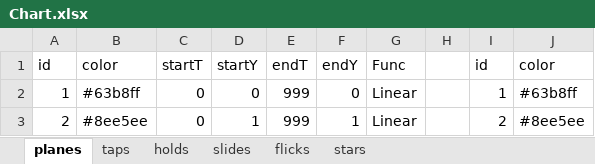
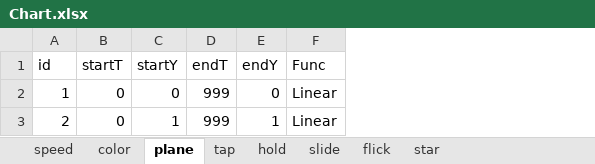
Before and after one commit to DEDOUO/Xenody, an Excel workbook: Assets/StreamingAssets/Songs/宵々古今/Chart.xlsx, sheet plane, drawn as a sheet; values as stored, in another font and other column widths than the file's, no borders; the diff names each change by its address in the sheet, - before the commit and + after, or states it on an @@ line.

Commit message:
A new version of Outline Effect(outline color defined as chart parameter, not judgeplane's property

```diff
--- a/Assets/StreamingAssets/Songs/宵々古今/Chart.xlsx (sheet plane)
+++ b/Assets/StreamingAssets/Songs/宵々古今/Chart.xlsx (sheet plane)
-sheet tab: planes
+sheet tab: plane
-sheet tab: taps
+sheet tab: tap
-sheet tab: holds
+sheet tab: hold
-sheet tab: slides
+sheet tab: slide
-sheet tab: flicks
+sheet tab: flick
-sheet tab: stars
+sheet tab: star
+sheet tab: speed
+sheet tab: color
-column B (color), rows 2-3: #63b8ff | #8ee5ee
-column H, empty
-column I (id), rows 2-3: 1 | 2
-column J (color), rows 2-3: #63b8ff | #8ee5ee
```
Also changed, not shown: sheet star, sheet tap, sheet hold, sheet flick, Assets/StreamingAssets/Songs/Accelerate/Chart.xlsx, Assets/StreamingAssets/Songs/World Wide Web/Chart.xlsx, 39 other files.
